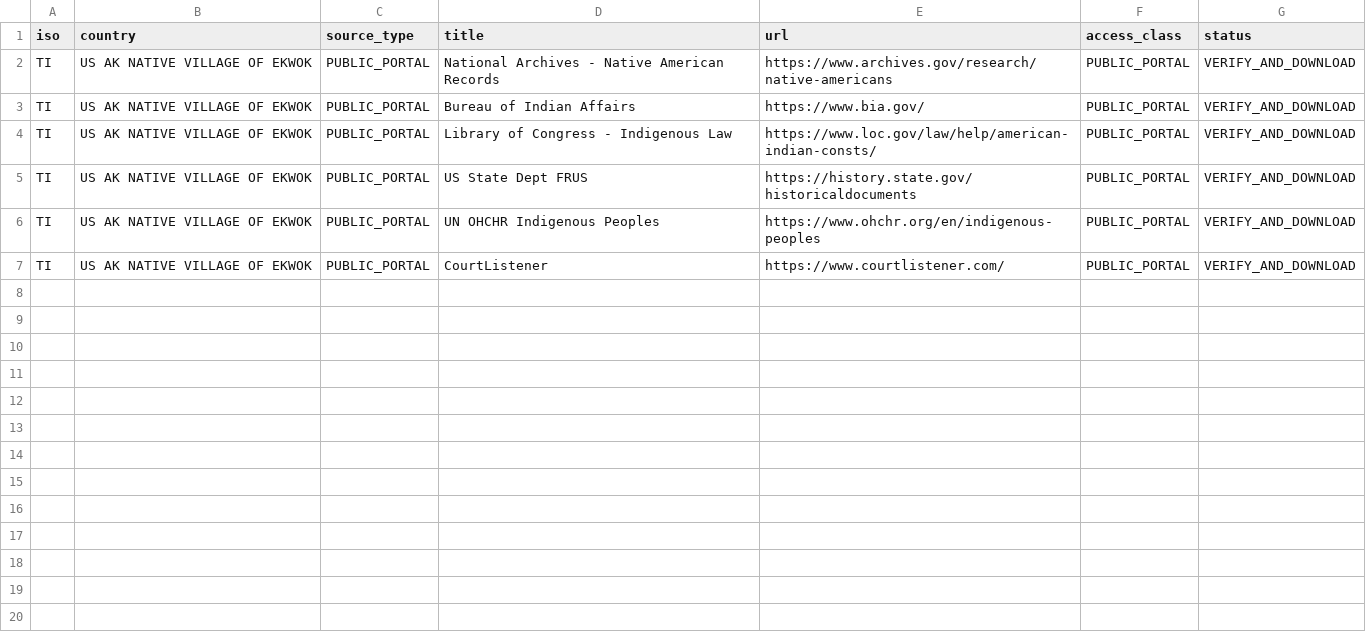
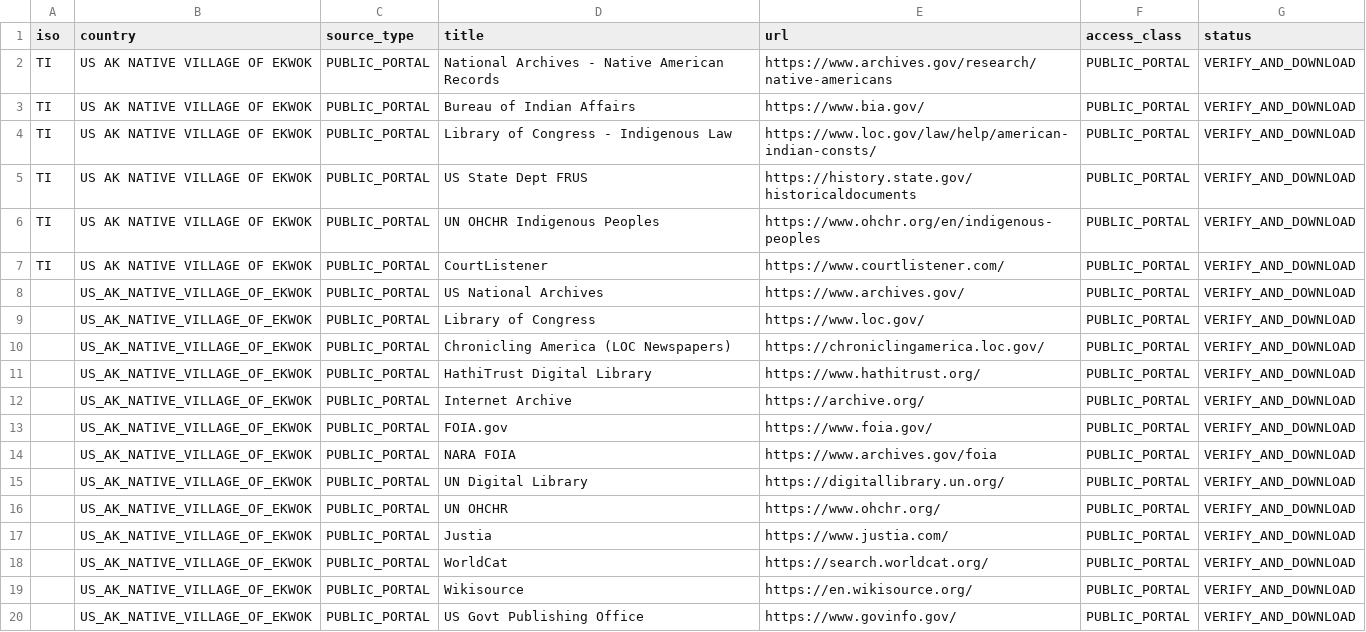
Before and after one commit to GlobalRestitutionAlliance/turtle-island-us-ak-native-village-of-ekwok-master-litigation, a CSV file: 03_Evidentiary_Exhibits/PRIMARY_PUBLIC_SOURCES.csv, drawn as a sheet.

Commit message:
Expand primary public source registries (Batch 2)

```diff
--- a/03_Evidentiary_Exhibits/PRIMARY_PUBLIC_SOURCES.csv
+++ b/03_Evidentiary_Exhibits/PRIMARY_PUBLIC_SOURCES.csv
@@ -7 +7,14 @@ TI,US AK NATIVE VILLAGE OF EKWOK,PUBLIC_PORTAL,UN OHCHR Indigenous Peoples,https
 TI,US AK NATIVE VILLAGE OF EKWOK,PUBLIC_PORTAL,CourtListener,https://www.courtlistener.com/,PUBLIC_PORTAL,VERIFY_AND_DOWNLOAD
+,US_AK_NATIVE_VILLAGE_OF_EKWOK,PUBLIC_PORTAL,US National Archives,https://www.archives.gov/,PUBLIC_PORTAL,VERIFY_AND_DOWNLOAD
+,US_AK_NATIVE_VILLAGE_OF_EKWOK,PUBLIC_PORTAL,Library of Congress,https://www.loc.gov/,PUBLIC_PORTAL,VERIFY_AND_DOWNLOAD
+,US_AK_NATIVE_VILLAGE_OF_EKWOK,PUBLIC_PORTAL,Chronicling America (LOC Newspapers),https://chroniclingamerica.loc.gov/,PUBLIC_PORTAL,VERIFY_AND_DOWNLOAD
+,US_AK_NATIVE_VILLAGE_OF_EKWOK,PUBLIC_PORTAL,HathiTrust Digital Library,https://www.hathitrust.org/,PUBLIC_PORTAL,VERIFY_AND_DOWNLOAD
+,US_AK_NATIVE_VILLAGE_OF_EKWOK,PUBLIC_PORTAL,Internet Archive,https://archive.org/,PUBLIC_PORTAL,VERIFY_AND_DOWNLOAD
+,US_AK_NATIVE_VILLAGE_OF_EKWOK,PUBLIC_PORTAL,FOIA.gov,https://www.foia.gov/,PUBLIC_PORTAL,VERIFY_AND_DOWNLOAD
+,US_AK_NATIVE_VILLAGE_OF_EKWOK,PUBLIC_PORTAL,NARA FOIA,https://www.archives.gov/foia,PUBLIC_PORTAL,VERIFY_AND_DOWNLOAD
+,US_AK_NATIVE_VILLAGE_OF_EKWOK,PUBLIC_PORTAL,UN Digital Library,https://digitallibrary.un.org/,PUBLIC_PORTAL,VERIFY_AND_DOWNLOAD
+,US_AK_NATIVE_VILLAGE_OF_EKWOK,PUBLIC_PORTAL,UN OHCHR,https://www.ohchr.org/,PUBLIC_PORTAL,VERIFY_AND_DOWNLOAD
+,US_AK_NATIVE_VILLAGE_OF_EKWOK,PUBLIC_PORTAL,Justia,https://www.justia.com/,PUBLIC_PORTAL,VERIFY_AND_DOWNLOAD
+,US_AK_NATIVE_VILLAGE_OF_EKWOK,PUBLIC_PORTAL,WorldCat,https://search.worldcat.org/,PUBLIC_PORTAL,VERIFY_AND_DOWNLOAD
+,US_AK_NATIVE_VILLAGE_OF_EKWOK,PUBLIC_PORTAL,Wikisource,https://en.wikisource.org/,PUBLIC_PORTAL,VERIFY_AND_DOWNLOAD
+,US_AK_NATIVE_VILLAGE_OF_EKWOK,PUBLIC_PORTAL,US Govt Publishing Office,https://www.govinfo.gov/,PUBLIC_PORTAL,VERIFY_AND_DOWNLOAD
```
Also changed, not shown: 2 other files.
